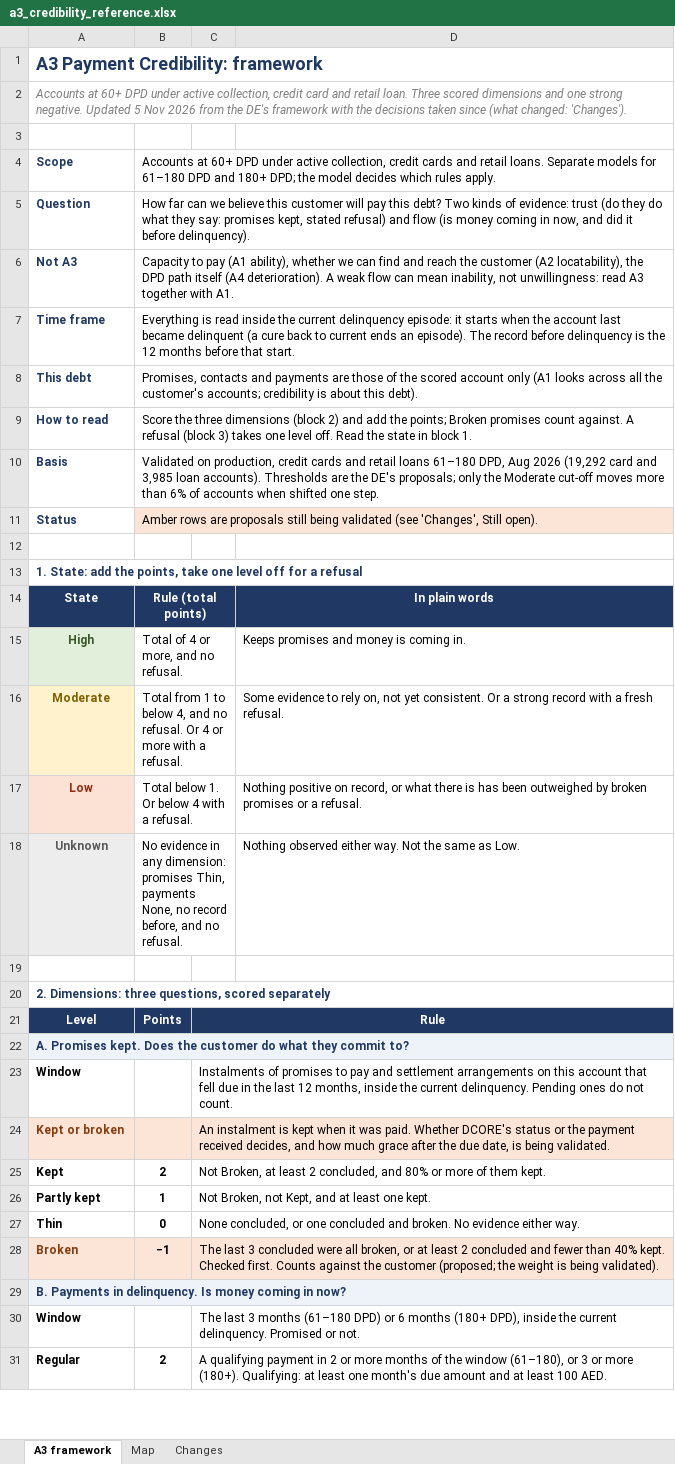
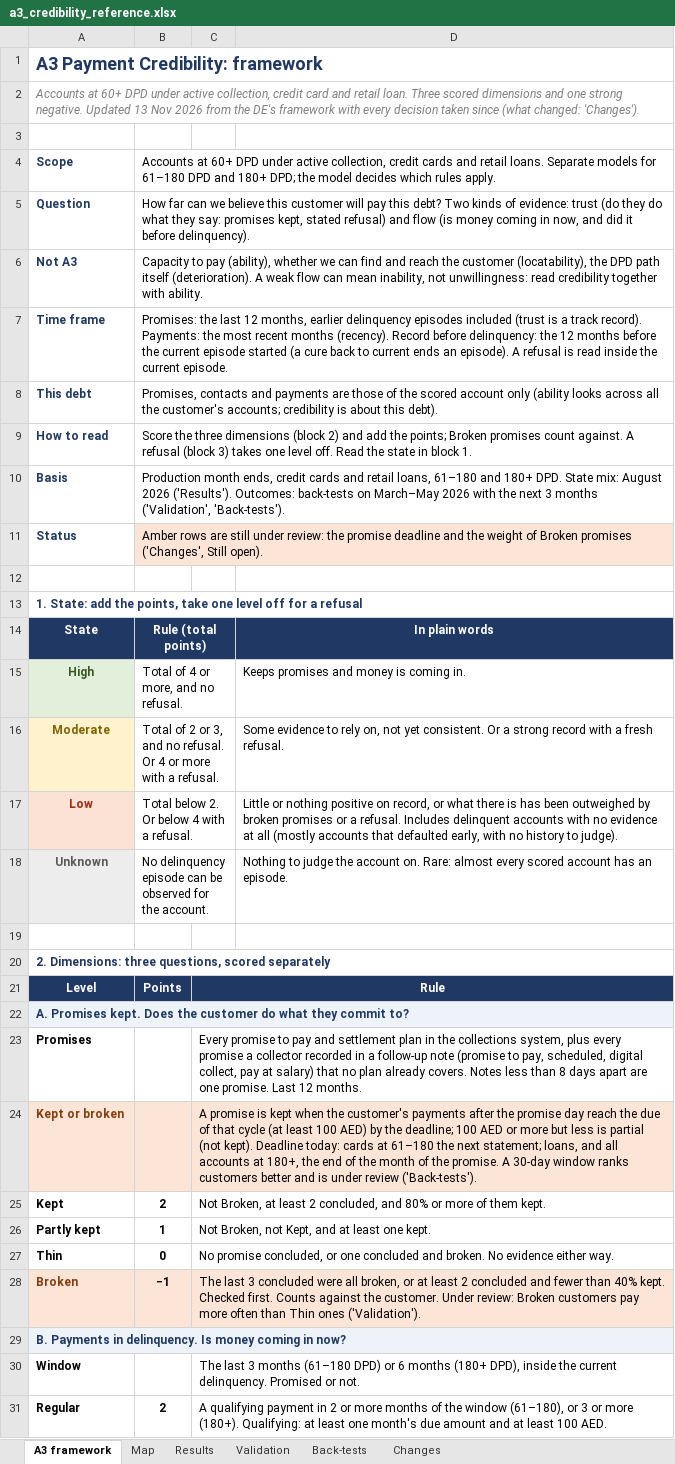
Before and after one commit to balsapka/Collections, an Excel workbook: docs/credibility/a3_credibility_reference.xlsx, sheet A3 framework, drawn as a sheet; only a part is shown; values as stored, in another font and other column widths than the file's, no borders; removed rows and columns are numbered as before the commit, all else as after; the diff covers the shown part only; the diff names each change by its address in the sheet, - before the commit and + after, or states it on an @@ line.

```diff
--- a/docs/credibility/a3_credibility_reference.xlsx (sheet A3 framework)
+++ b/docs/credibility/a3_credibility_reference.xlsx (sheet A3 framework)
+sheet tab: Results
+sheet tab: Validation
+sheet tab: Back-tests
-A2: …negative. Updated 5 Nov 2026 from the DE's framework with the decisions taken since…
+A2: …negative. Updated 13 Nov 2026 from the DE's framework with every decision taken since…
-B6: …to pay (A1 ability), whether we can find and reach the customer (A2 locatability), the DPD path itself (A4 deterioration). A weak flow can mean inability, not unwillingness: read A3 together with A1.
+B6: …to pay (ability), whether we can find and reach the customer (locatability), the DPD path itself (deterioration). A weak flow can mean inability, not unwillingness: read credibility together with ability.
-B7: Everything is read inside the current delinquency episode: it starts when the account last became delinquent (a cure back to current ends an episode). The record before delinquency is the 12 months before that start.
+B7: Promises: the last 12 months, earlier delinquency episodes included (trust is a track record). Payments: the most recent months (recency). Record before delinquency: the 12 months before the current episode started (a cure back to current ends an episode). A refusal is read inside the current episode.
-B8: …account only (A1 looks across…
+B8: …account only (ability looks across…
-B10: Validated on production, credit cards and retail loans 61–180 DPD, Aug 2026 (19,292 card and 3,985 loan accounts). Thresholds are the DE's proposals; only the Moderate cut-off moves more than 6% of accounts when shifted one step.
+B10: Production month ends, credit cards and retail loans, 61–180 and 180+ DPD. State mix: August 2026 ('Results'). Outcomes: back-tests on March–May 2026 with the next 3 months ('Validation', 'Back-tests').
-B11: …rows are proposals still being validated (see 'Changes', Still open).
+B11: …rows are still under review: the promise deadline and the weight of Broken promises ('Changes', Still open).
-B16: Total from 1 to below 4, and no…
+B16: Total of 2 or 3, and no…
-B17: Total below 1. Or below 4 with a refusal.
+B17: Total below 2. Or below 4 with a refusal.
-D17: Nothing positive on record, or what there is has been outweighed by broken promises or a refusal.
+D17: Little or nothing positive on record, or what there is has been outweighed by broken promises or a refusal. Includes delinquent accounts with no evidence at all (mostly accounts that defaulted early, with no history to judge).
-B18: No evidence in any dimension: promises Thin, payments None, no record before, and no refusal.
+B18: No delinquency episode can be observed for the account.
-D18: Nothing observed either way. Not the same as Low.
+D18: Nothing to judge the account on. Rare: almost every scored account has an episode.
-row 23: Window |  | Instalments of promises to pay and settlement arrangements on this account that fell due in the last 12 months, inside the current delinquency. Pending ones do not count.
+row 23: Promises |  | Every promise to pay and settlement plan in the collections system, plus every promise a collector recorded in a follow-up note (promise to pay, scheduled, digital collect, pay at salary) that no plan already covers. Notes less than 8 days apart are one promise. Last 12 months.
-C24: An instalment is kept when it was paid. Whether DCORE's status or the payment received decides, and how much grace after the due date, is being validated.
+C24: A promise is kept when the customer's payments after the promise day reach the due of that cycle (at least 100 AED) by the deadline; 100 AED or more but less is partial (not kept). Deadline today: cards at 61–180 the next statement; loans, and all accounts at 180+, the end of the month of the promise. A 30-day window ranks customers better and is under review ('Back-tests').
-C27: None concluded, or…
+C27: No promise concluded, or…
-C28: …against the customer (proposed; the weight is being validated).
+C28: …against the customer. Under review: Broken customers pay more often than Thin ones ('Validation').
```
Also changed, not shown: 2 added rows, 2 removed rows and 13 edited cells elsewhere in this sheet, sheet Changes, sheet Map, 3 other files.
